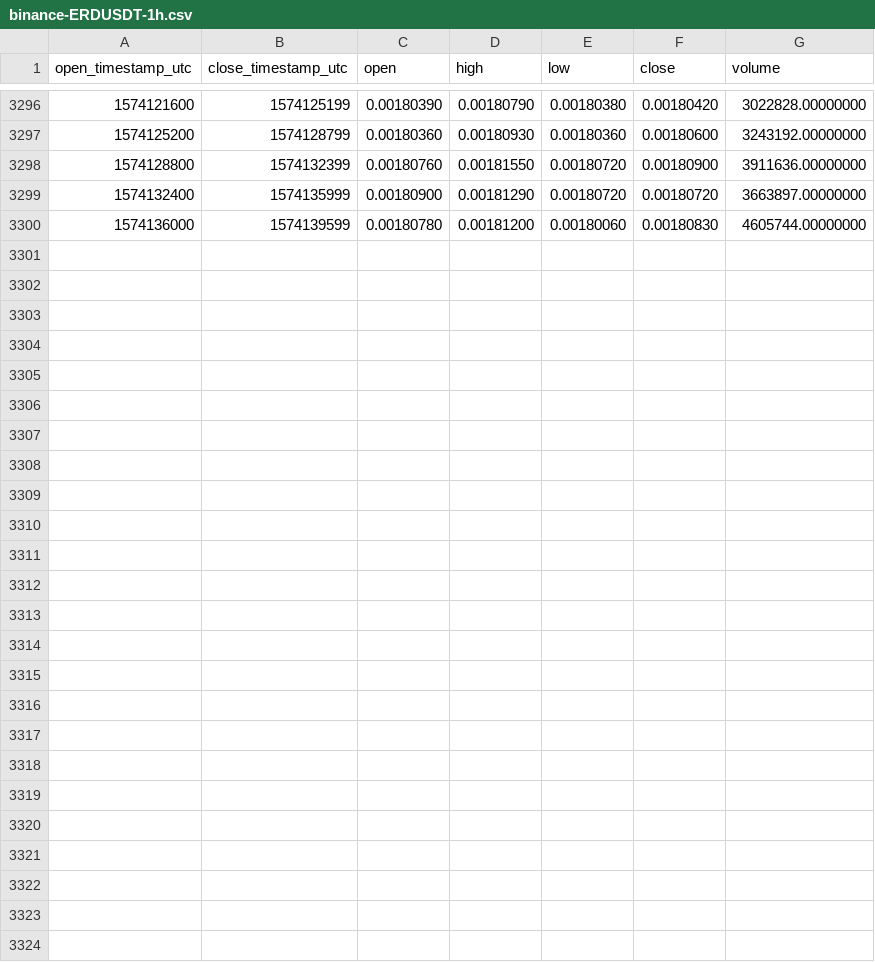
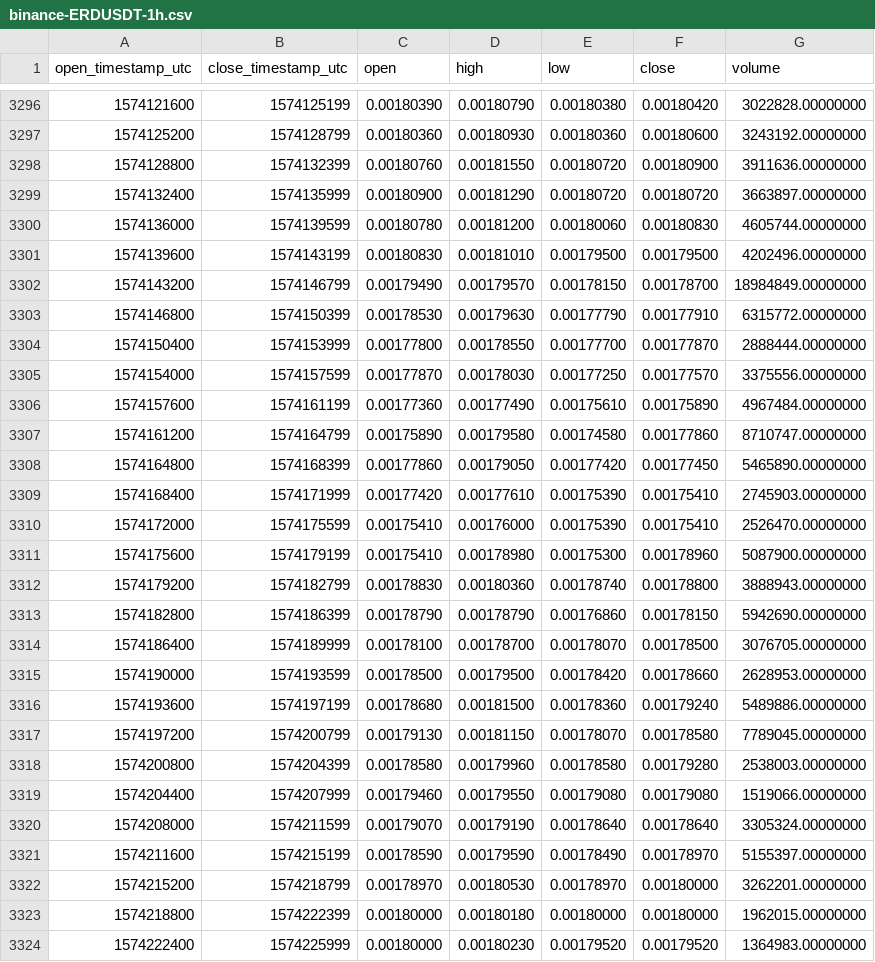
Before and after one commit to cryptobigbro/binance-ERDUSDT, a CSV file: binance-ERDUSDT-1h.csv, drawn as a sheet; only a part is shown, gaps mark what is left out.

Commit message:
Update OHLCV data.

```diff
--- a/binance-ERDUSDT-1h.csv
+++ b/binance-ERDUSDT-1h.csv
@@ -3300 +3300,25 @@ open_timestamp_utc,close_timestamp_utc,open,high,low,close,volume
 1574136000,1574139599,0.00180780,0.00181200,0.00180060,0.00180830,4605744.00000000
+1574139600,1574143199,0.00180830,0.00181010,0.00179500,0.00179500,4202496.00000000
+1574143200,1574146799,0.00179490,0.00179570,0.00178150,0.00178700,18984849.00000000
+1574146800,1574150399,0.00178530,0.00179630,0.00177790,0.00177910,6315772.00000000
+1574150400,1574153999,0.00177800,0.00178550,0.00177700,0.00177870,2888444.00000000
+1574154000,1574157599,0.00177870,0.00178030,0.00177250,0.00177570,3375556.00000000
+1574157600,1574161199,0.00177360,0.00177490,0.00175610,0.00175890,4967484.00000000
+1574161200,1574164799,0.00175890,0.00179580,0.00174580,0.00177860,8710747.00000000
+1574164800,1574168399,0.00177860,0.00179050,0.00177420,0.00177450,5465890.00000000
+1574168400,1574171999,0.00177420,0.00177610,0.00175390,0.00175410,2745903.00000000
+1574172000,1574175599,0.00175410,0.00176000,0.00175390,0.00175410,2526470.00000000
+1574175600,1574179199,0.00175410,0.00178980,0.00175300,0.00178960,5087900.00000000
+1574179200,1574182799,0.00178830,0.00180360,0.00178740,0.00178800,3888943.00000000
+1574182800,1574186399,0.00178790,0.00178790,0.00176860,0.00178150,5942690.00000000
+1574186400,1574189999,0.00178100,0.00178700,0.00178070,0.00178500,3076705.00000000
+1574190000,1574193599,0.00178500,0.00179500,0.00178420,0.00178660,2628953.00000000
+1574193600,1574197199,0.00178680,0.00181500,0.00178360,0.00179240,5489886.00000000
+1574197200,1574200799,0.00179130,0.00181150,0.00178070,0.00178580,7789045.00000000
+1574200800,1574204399,0.00178580,0.00179960,0.00178580,0.00179280,2538003.00000000
+1574204400,1574207999,0.00179460,0.00179550,0.00179080,0.00179080,1519066.00000000
+1574208000,1574211599,0.00179070,0.00179190,0.00178640,0.00178640,3305324.00000000
+1574211600,1574215199,0.00178590,0.00179590,0.00178490,0.00178970,5155397.00000000
+1574215200,1574218799,0.00178970,0.00180530,0.00178970,0.00180000,3262201.00000000
+1574218800,1574222399,0.00180000,0.00180180,0.00180000,0.00180000,1962015.00000000
+1574222400,1574225999,0.00180000,0.00180230,0.00179520,0.00179520,1364983.00000000
```
Also changed, not shown: binance-ERDUSDT-1d.csv.
